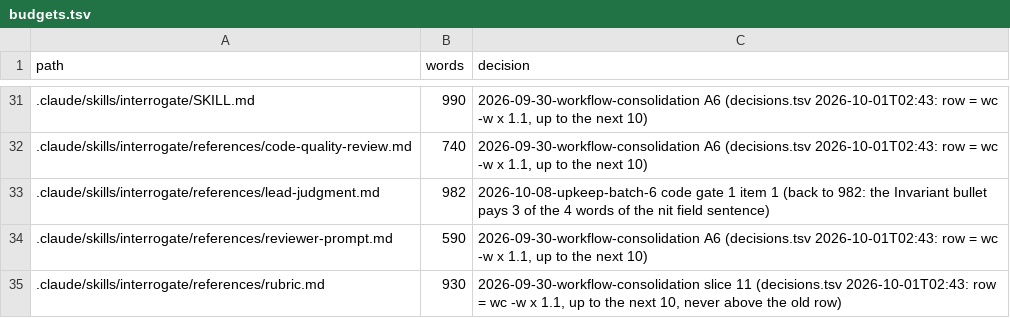
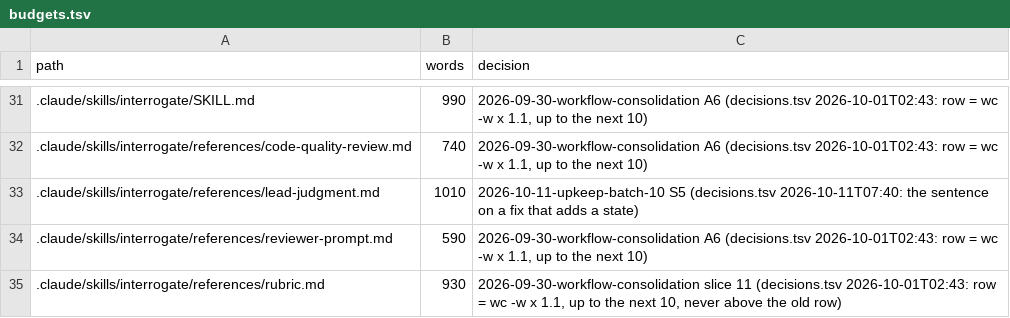
Before and after one commit to niltsiar/dirigible, a TSV file: docs/workflow/budgets.tsv, drawn as a sheet; only a part is shown, gaps mark what is left out.

```diff
--- a/docs/workflow/budgets.tsv
+++ b/docs/workflow/budgets.tsv
@@ -32,3 +32,3 @@ path	words	decision
 .claude/skills/interrogate/references/code-quality-review.md	740	2026-09-30-workflow-consolidation A6 (decisions.tsv 2026-10-01T02:43: row = wc -w x 1.1, up to the next 10)
-.claude/skills/interrogate/references/lead-judgment.md	982	2026-10-08-upkeep-batch-6 code gate 1 item 1 (back to 982: the Invariant bullet pays 3 of the 4 words of the nit field sentence)
+.claude/skills/interrogate/references/lead-judgment.md	1010	2026-10-11-upkeep-batch-10 S5 (decisions.tsv 2026-10-11T07:40: the sentence on a fix that adds a state)
 .claude/skills/interrogate/references/reviewer-prompt.md	590	2026-09-30-workflow-consolidation A6 (decisions.tsv 2026-10-01T02:43: row = wc -w x 1.1, up to the next 10)
```
Also changed, not shown: docs/workflow/rules.tsv, 1 other file.
